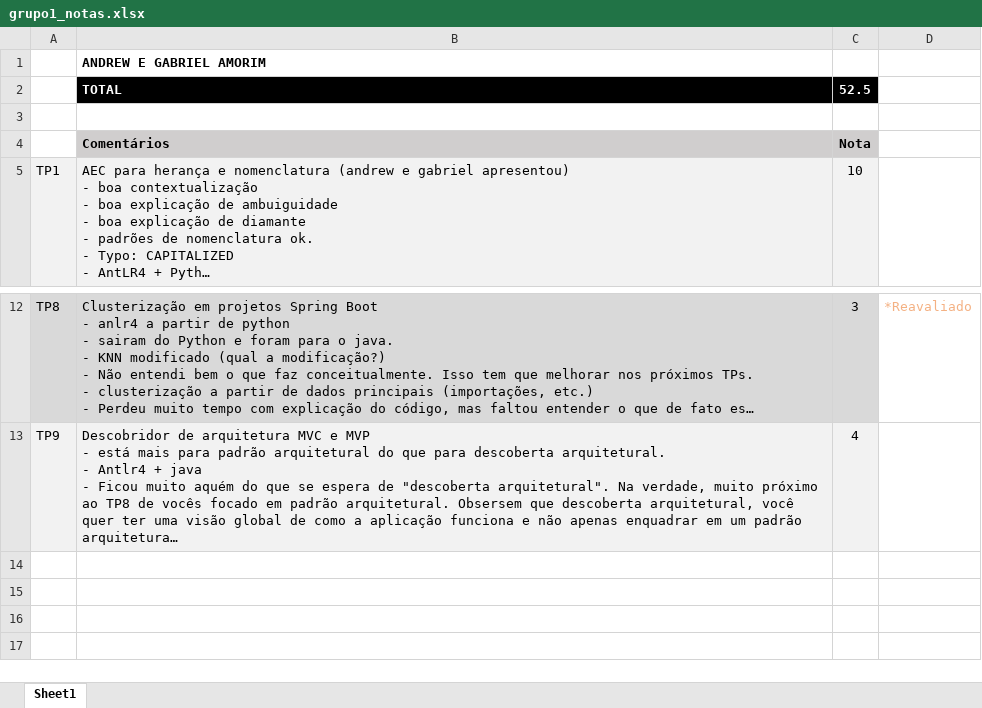
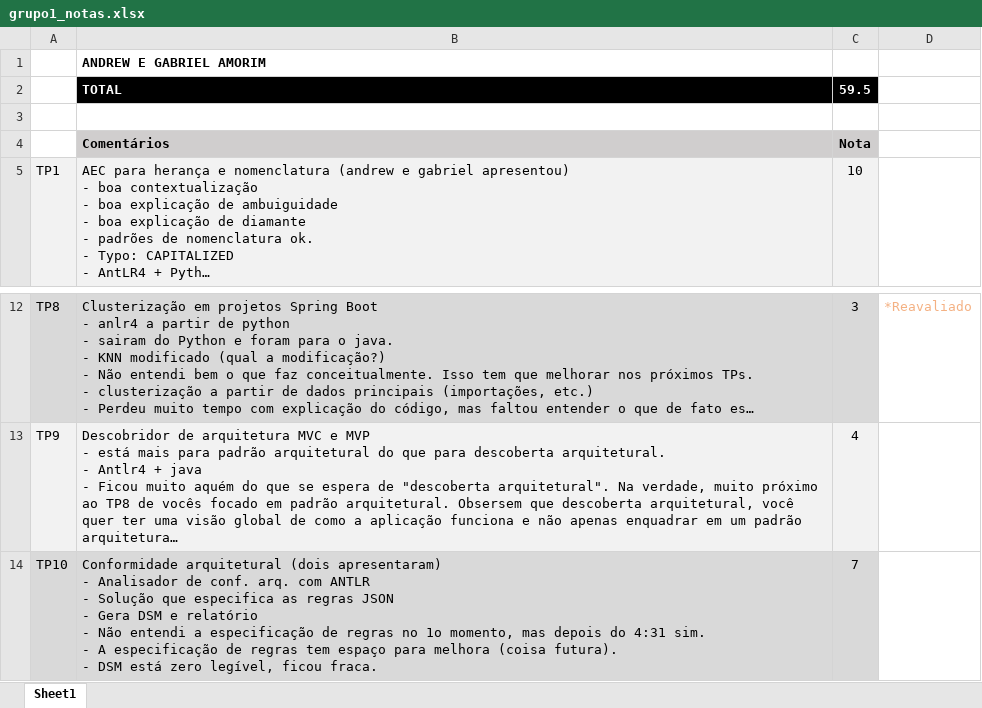
Before and after one commit to 4andrewtanakashi/arqsw_20202_grupo1, an Excel workbook: grupo1_notas.xlsx, sheet Sheet1, drawn as a sheet; only a part is shown, gaps mark what is left out; long unchanged cells end in …; values as stored, in another font and other column widths than the file's, no borders; ↵ is a line break in a cell; the diff names each change by its address in the sheet, - before the commit and + after, or states it on an @@ line.

Commit message:
Nota TP10

```diff
--- a/grupo1_notas.xlsx (sheet Sheet1)
+++ b/grupo1_notas.xlsx (sheet Sheet1)
-C2: 52.5
+C2: 59.5
+row 14: TP10 | Conformidade arquitetural (dois apresentaram) ↵ - Analisador de conf. arq. com ANTLR ↵ - Solução que especifica as regras JSON ↵ - Gera DSM e relatório ↵ - Não entendi a especificação de regras no 1o momento, mas depois do 4:31 sim. ↵ - A especificação de regras tem espaço para melhora (coisa futura). ↵ - DSM está zero legível, ficou fraca. | 7
```
